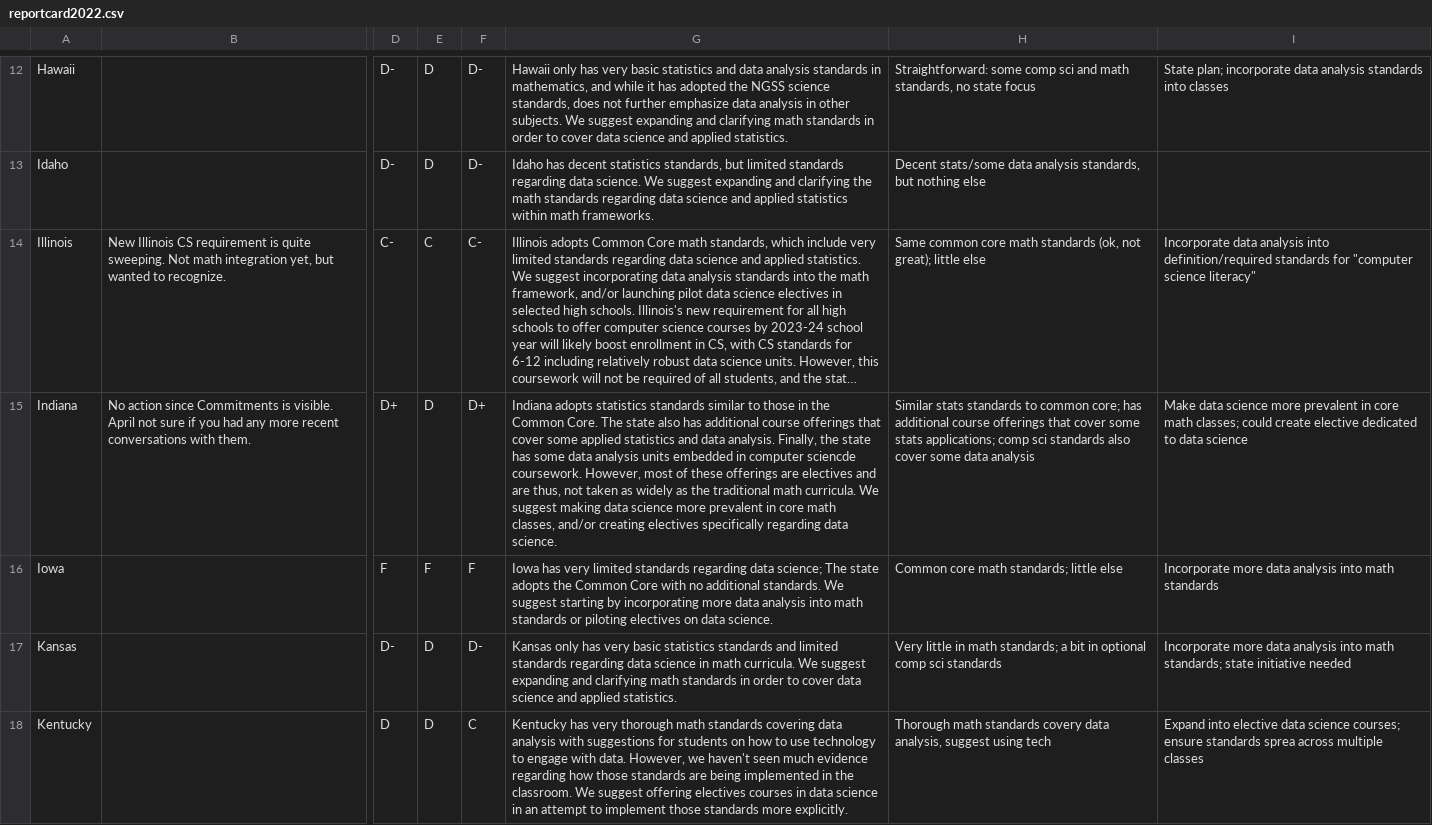
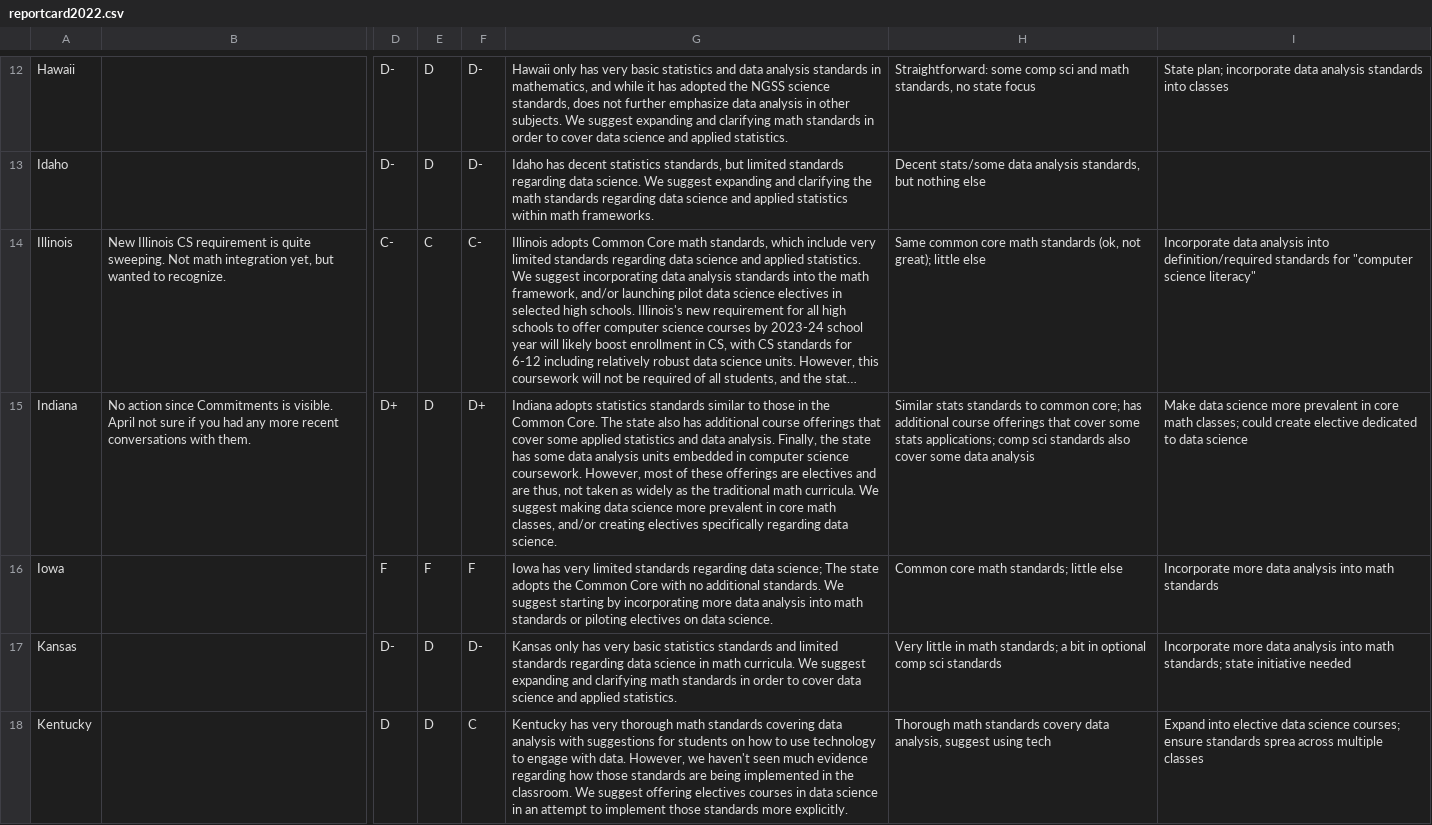
Before and after one commit to jdcalvelli/risc-50-states, a CSV file: src/assets/reportcard2022.csv, drawn as a sheet; only a part is shown, gaps mark what is left out; long unchanged cells end in …; the diff names each change by its address in the sheet, - before the commit and + after, or states it on an @@ line.

Commit message:
fixing typo in indiana analysis words

```diff
--- a/src/assets/reportcard2022.csv
+++ b/src/assets/reportcard2022.csv
-G15: …in computer sciencde coursework. However,…
+G15: …in computer science coursework. However,…
```
Also changed, not shown: 1 other file.
